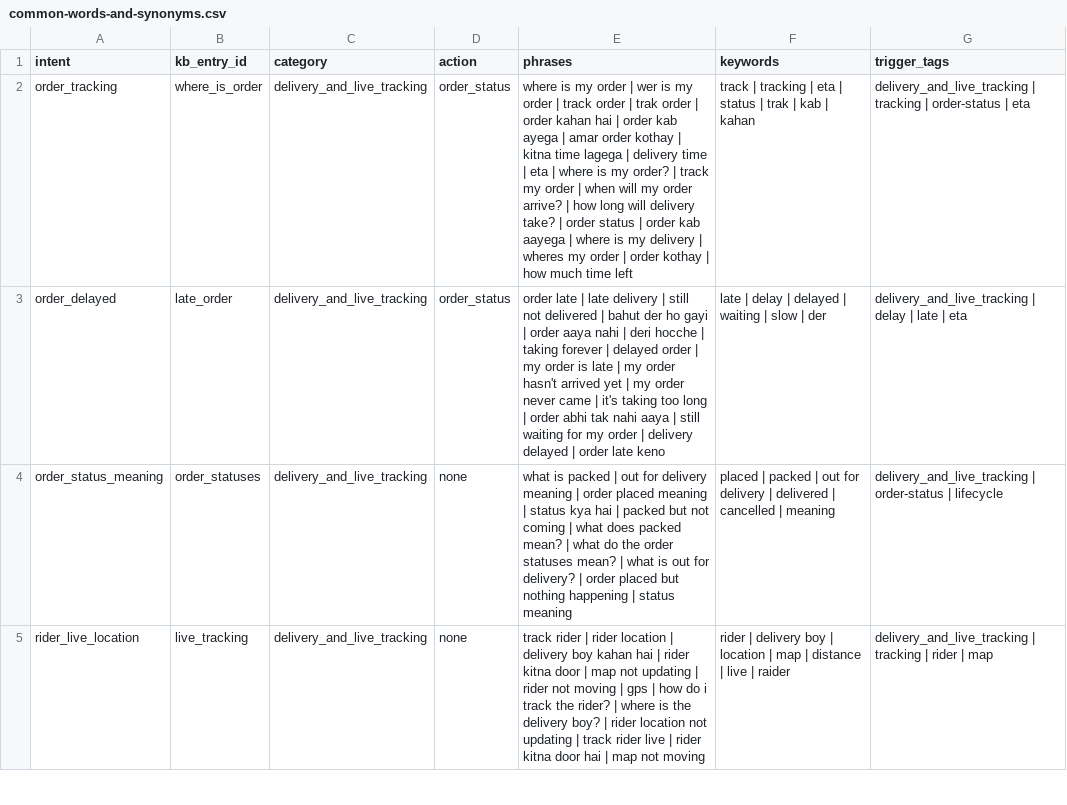
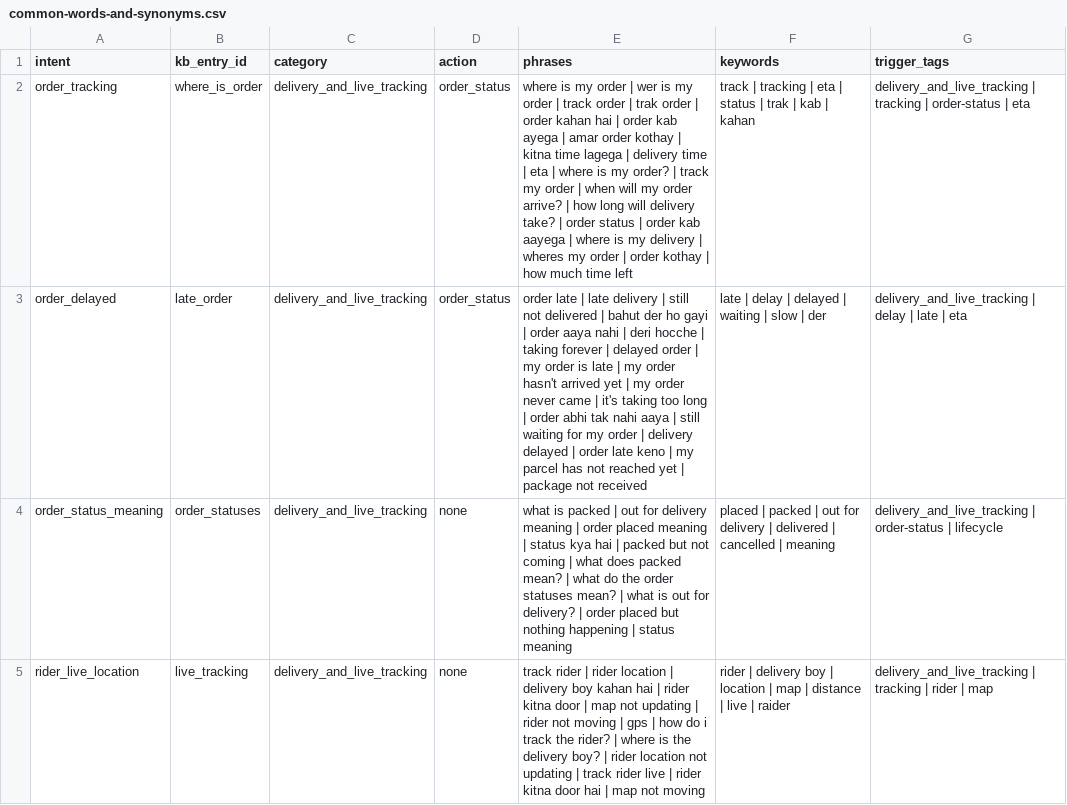
Before and after one commit to paulatanu1/zyppi-delivery-admin, a CSV file: chatbot-knowledge-base/common-words-and-synonyms.csv, drawn as a sheet; only a part is shown; the diff covers the shown part only.

```diff
--- a/chatbot-knowledge-base/common-words-and-synonyms.csv
+++ b/chatbot-knowledge-base/common-words-and-synonyms.csv
@@ -2,3 +2,3 @@
 "order_tracking","where_is_order","delivery_and_live_tracking","order_status","where is my order | wer is my order | track order | trak order | order kahan hai | order kab ayega | amar order kothay | kitna time lagega | delivery time | eta | where is my order? | track my order | when will my order arrive? | how long will delivery take? | order status | order kab aayega | where is my delivery | wheres my order | order kothay | how much time left","track | tracking | eta | status | trak | kab | kahan","delivery_and_live_tracking | tracking | order-status | eta"
-"order_delayed","late_order","delivery_and_live_tracking","order_status","order late | late delivery | still not delivered | bahut der ho gayi | order aaya nahi | deri hocche | taking forever | delayed order | my order is late | my order hasn't arrived yet | my order never came | it's taking too long | order abhi tak nahi aaya | still waiting for my order | delivery delayed | order late keno","late | delay | delayed | waiting | slow | der","delivery_and_live_tracking | delay | late | eta"
+"order_delayed","late_order","delivery_and_live_tracking","order_status","order late | late delivery | still not delivered | bahut der ho gayi | order aaya nahi | deri hocche | taking forever | delayed order | my order is late | my order hasn't arrived yet | my order never came | it's taking too long | order abhi tak nahi aaya | still waiting for my order | delivery delayed | order late keno | my parcel has not reached yet | package not received","late | delay | delayed | waiting | slow | der","delivery_and_live_tracking | delay | late | eta"
 "order_status_meaning","order_statuses","delivery_and_live_tracking","none","what is packed | out for delivery meaning | order placed meaning | status kya hai | packed but not coming | what does packed mean? | what do the order statuses mean? | what is out for delivery? | order placed but nothing happening | status meaning","placed | packed | out for delivery | delivered | cancelled | meaning","delivery_and_live_tracking | order-status | lifecycle"
```
Also changed, not shown: 8 added rows and 11 edited cells elsewhere in this file, 3 other files.
